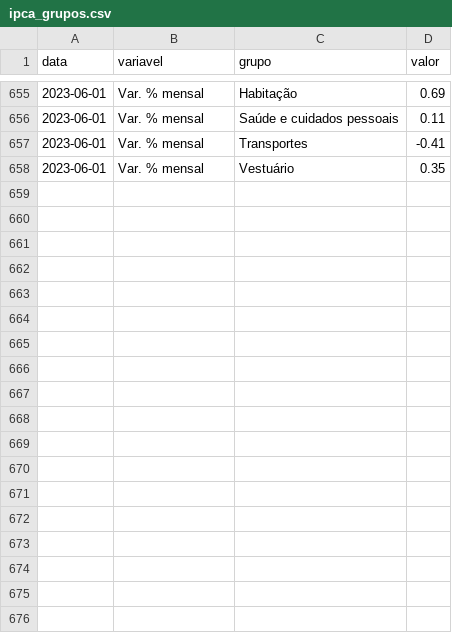
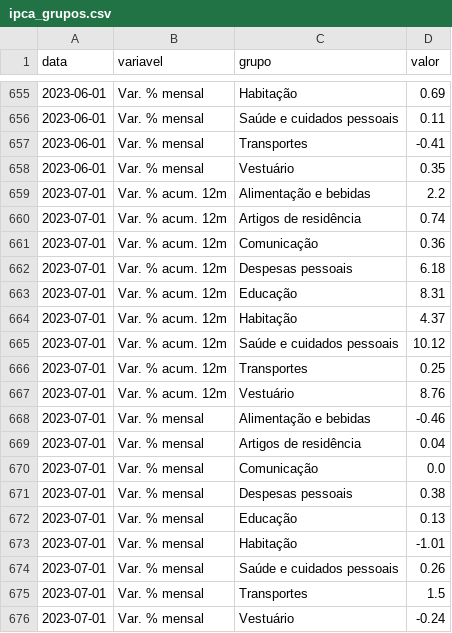
Before and after one commit to schoulten/macro_report, a CSV file: data/ipca_grupos.csv, drawn as a sheet; only a part is shown, gaps mark what is left out; the diff names each change by its address in the sheet, - before the commit and + after, or states it on an @@ line.

```diff
--- a/data/ipca_grupos.csv
+++ b/data/ipca_grupos.csv
+row 659: 2023-07-01 | Var. % acum. 12m | Alimentação e bebidas | 2.2
+row 660: 2023-07-01 | Var. % acum. 12m | Artigos de residência | 0.74
+row 661: 2023-07-01 | Var. % acum. 12m | Comunicação | 0.36
+row 662: 2023-07-01 | Var. % acum. 12m | Despesas pessoais | 6.18
+row 663: 2023-07-01 | Var. % acum. 12m | Educação | 8.31
+row 664: 2023-07-01 | Var. % acum. 12m | Habitação | 4.37
+row 665: 2023-07-01 | Var. % acum. 12m | Saúde e cuidados pessoais | 10.12
+row 666: 2023-07-01 | Var. % acum. 12m | Transportes | 0.25
+row 667: 2023-07-01 | Var. % acum. 12m | Vestuário | 8.76
+row 668: 2023-07-01 | Var. % mensal | Alimentação e bebidas | -0.46
+row 669: 2023-07-01 | Var. % mensal | Artigos de residência | 0.04
+row 670: 2023-07-01 | Var. % mensal | Comunicação | 0.0
+row 671: 2023-07-01 | Var. % mensal | Despesas pessoais | 0.38
+row 672: 2023-07-01 | Var. % mensal | Educação | 0.13
+row 673: 2023-07-01 | Var. % mensal | Habitação | -1.01
+row 674: 2023-07-01 | Var. % mensal | Saúde e cuidados pessoais | 0.26
+row 675: 2023-07-01 | Var. % mensal | Transportes | 1.5
+row 676: 2023-07-01 | Var. % mensal | Vestuário | -0.24
```
Also changed, not shown: data/ipca_cheio.csv, data/ipca_subitens.csv, 2 other files.
